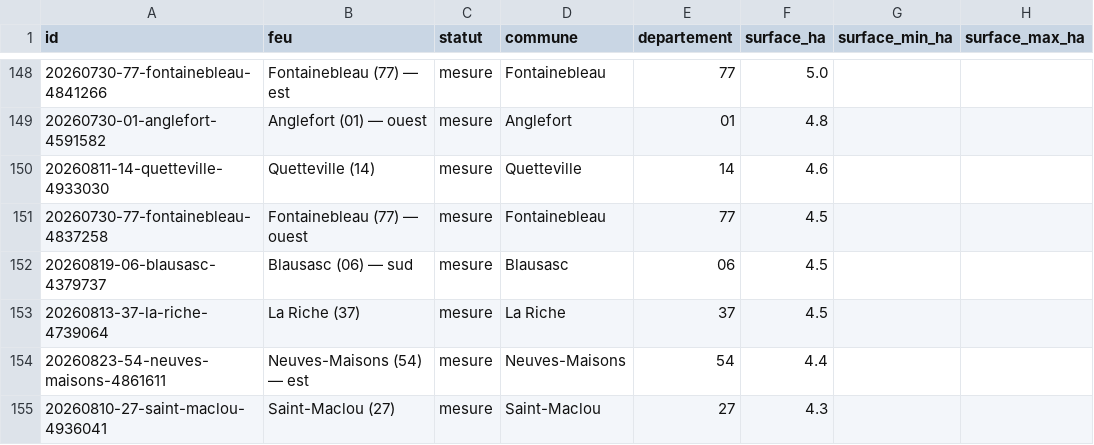
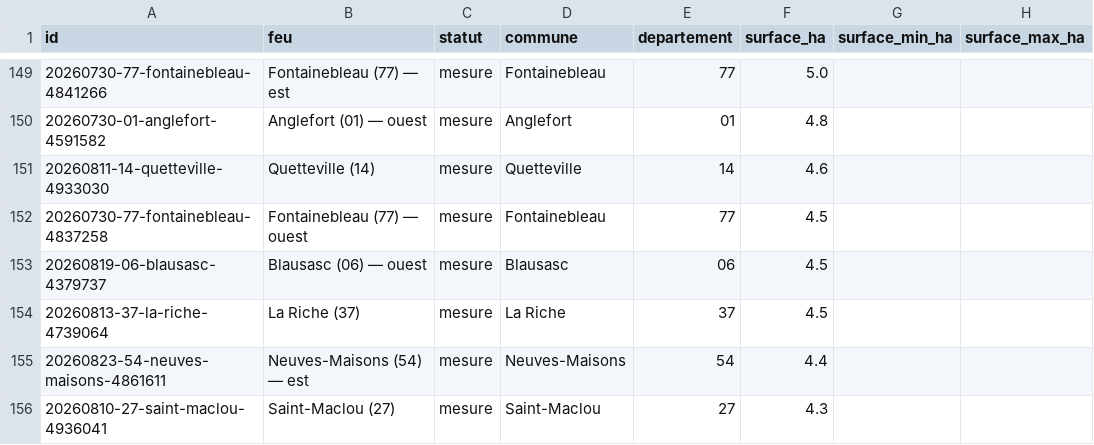
Before and after one commit to r0bp3nguin/brulis, a CSV file: site/data/feux.csv, drawn as a sheet; only a part is shown, gaps mark what is left out; addresses are those after the commit; the diff covers the shown part only; the diff names each change by its address in the sheet, - before the commit and + after, or states it on an @@ line.

```diff
--- a/site/data/feux.csv
+++ b/site/data/feux.csv
-B153 (feu): Blausasc (06) — sud
+B153 (feu): Blausasc (06) — ouest
```
Also changed, not shown: 5 added rows, 5 removed rows and 16 edited cells elsewhere in this file, 32 other files.
